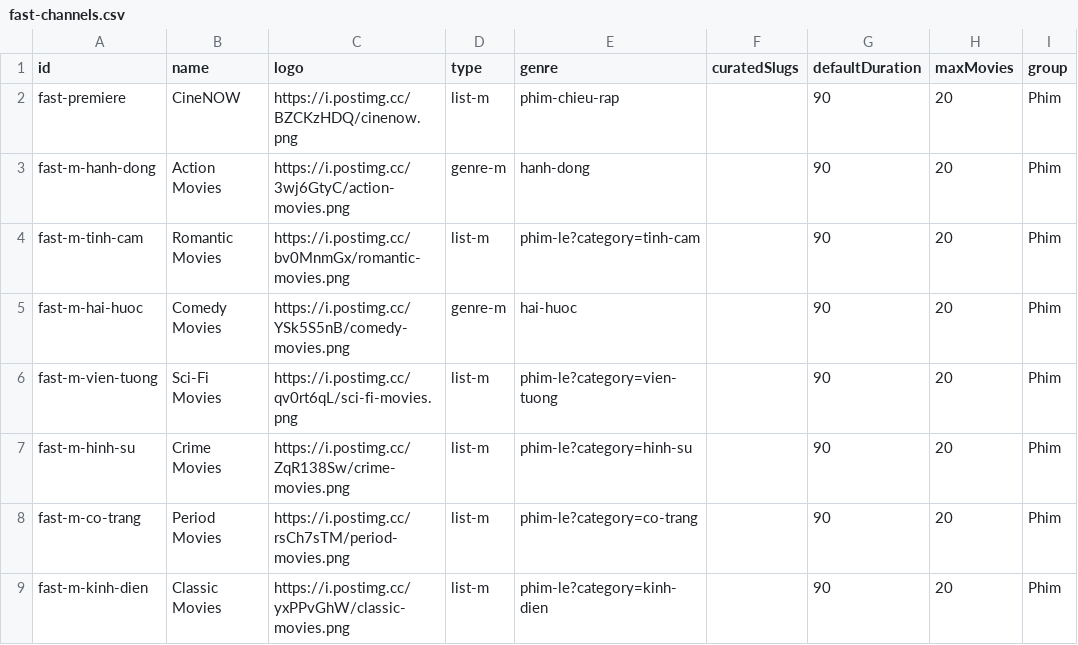
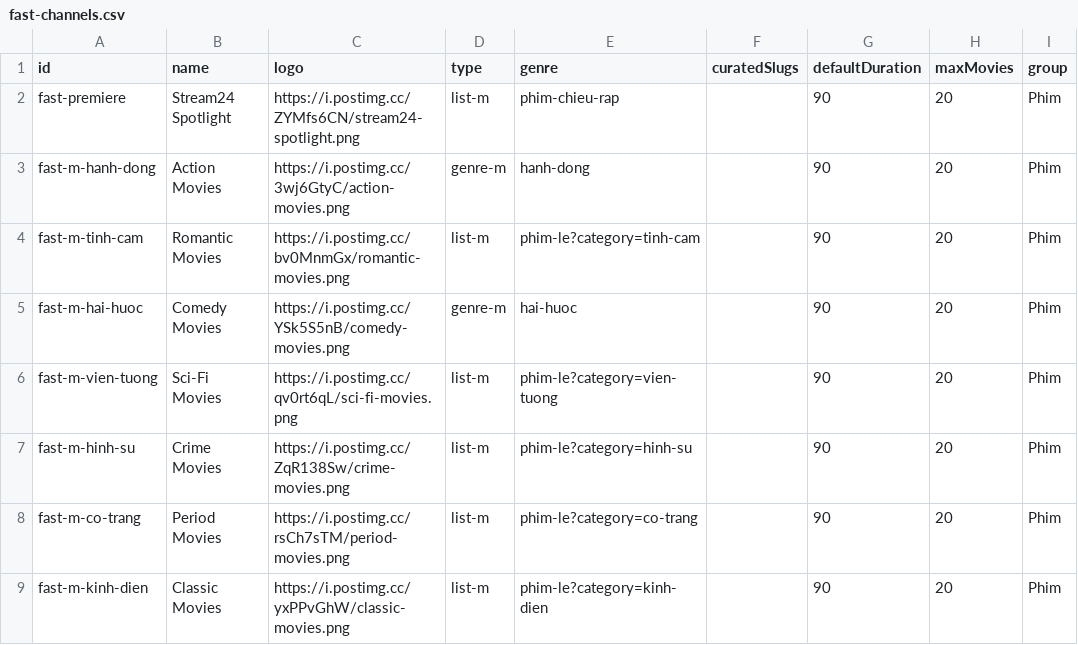
Before and after one commit to ducnt123/tvtools, a CSV file: fast-channels.csv, drawn as a sheet; only a part is shown; the diff names each change by its address in the sheet, - before the commit and + after, or states it on an @@ line.

Commit message:
Update fast-channels.csv

```diff
--- a/fast-channels.csv
+++ b/fast-channels.csv
-B2 (name): CineNOW
+B2 (name): Stream24 Spotlight
-C2 (logo): https://i.postimg.cc/BZCKzHDQ/cinenow.png
+C2 (logo): https://i.postimg.cc/ZYMfs6CN/stream24-spotlight.png
```
